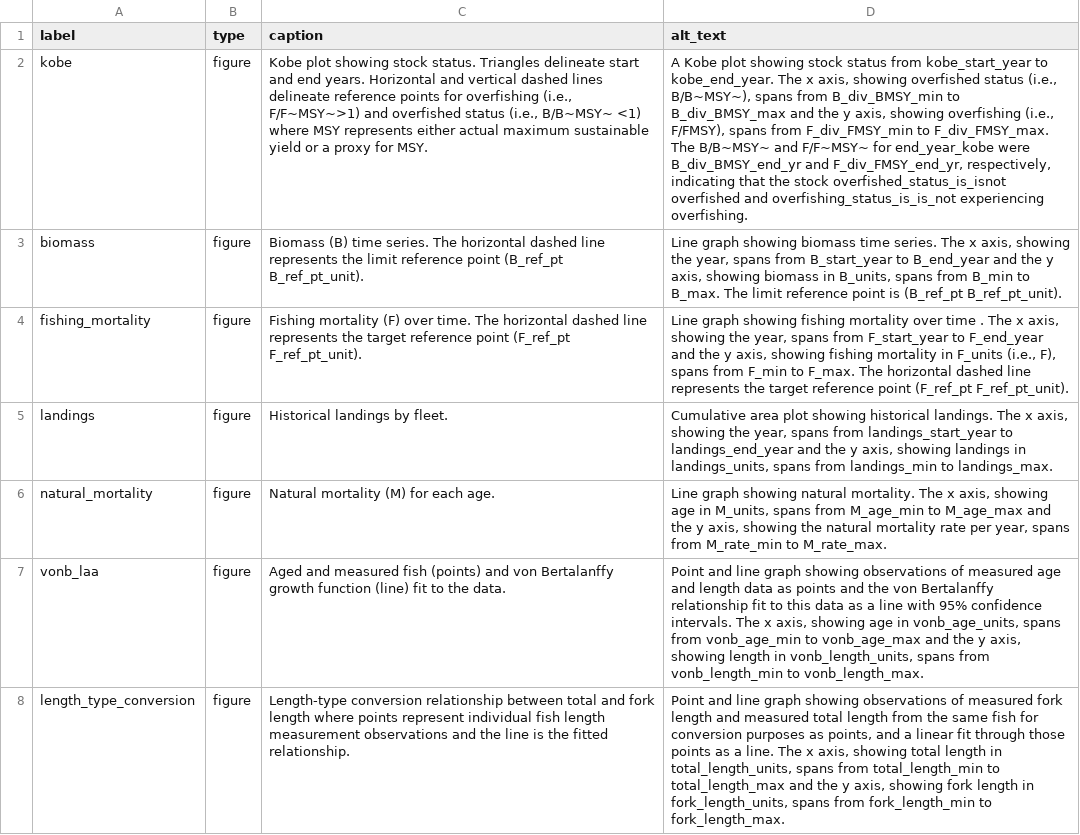
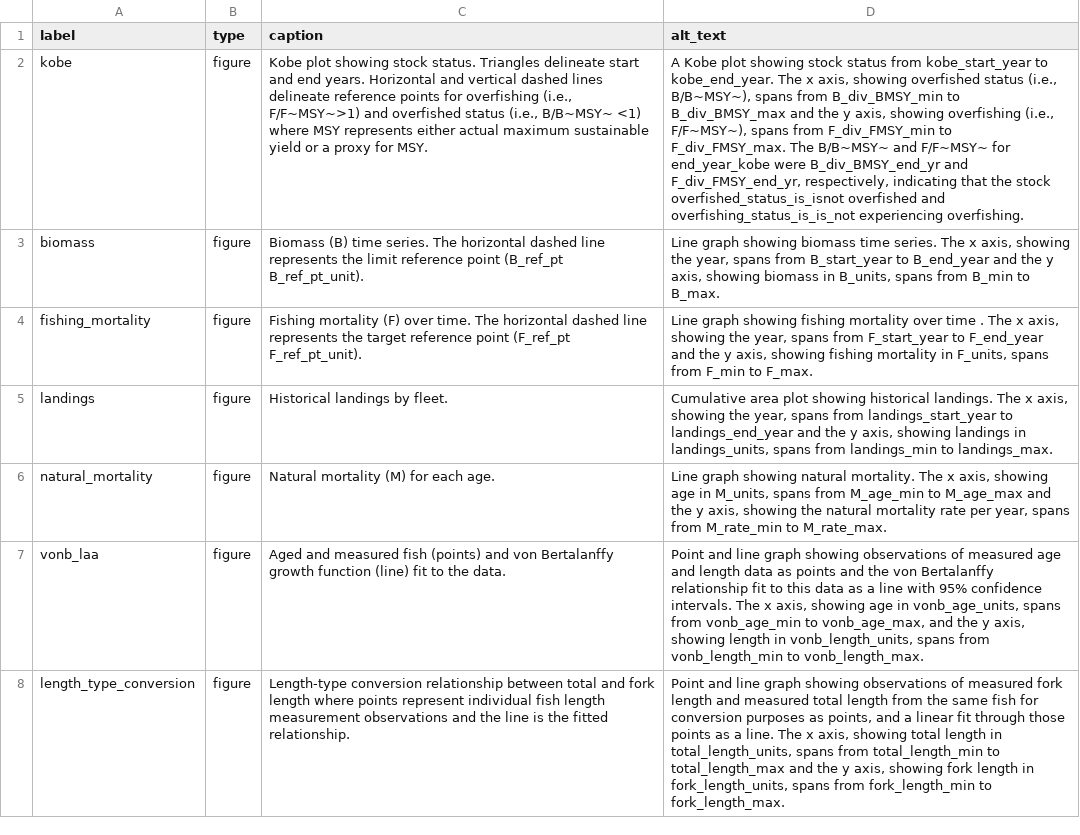
Before and after one commit to nmfs-ost/satf, a CSV file: inst/resources/captions_alt_text_template.csv, drawn as a sheet; only a part is shown; the diff covers the shown part only; the diff names each change by its address in the sheet, - before the commit and + after, or states it on an @@ line.

Commit message:
adding back code (for captions/alt template csv) that was deleted in this commit: https://github.com/nmfs-ost/satf/commit/81afa22ca1b2710549c7892afce9cdb3b9d55d72#diff-60bef5af43a1bd541299ce9bceeb226afb23deaa5e637b145c85e05ffd552b0c

```diff
--- a/inst/resources/captions_alt_text_template.csv
+++ b/inst/resources/captions_alt_text_template.csv
-D2 (alt_text): …overfishing (i.e., F/FMSY), spans from…
+D2 (alt_text): …overfishing (i.e., F/F~MSY~), spans from…
-D3 (alt_text): …to B_max. The limit reference point is (B_ref_pt B_ref_pt_unit).
+D3 (alt_text): …to B_max.
-D4 (alt_text): …mortality in F_units (i.e., F), spans from F_min to F_max. The horizontal dashed line represents the target reference point (F_ref_pt F_ref_pt_unit).
+D4 (alt_text): …mortality in F_units, spans from F_min to F_max.
-D7 (alt_text): …vonb_age_min to vonb_age_max and the…
+D7 (alt_text): …vonb_age_min to vonb_age_max, and the…
```
Also changed, not shown: 13 edited cells elsewhere in this file.
